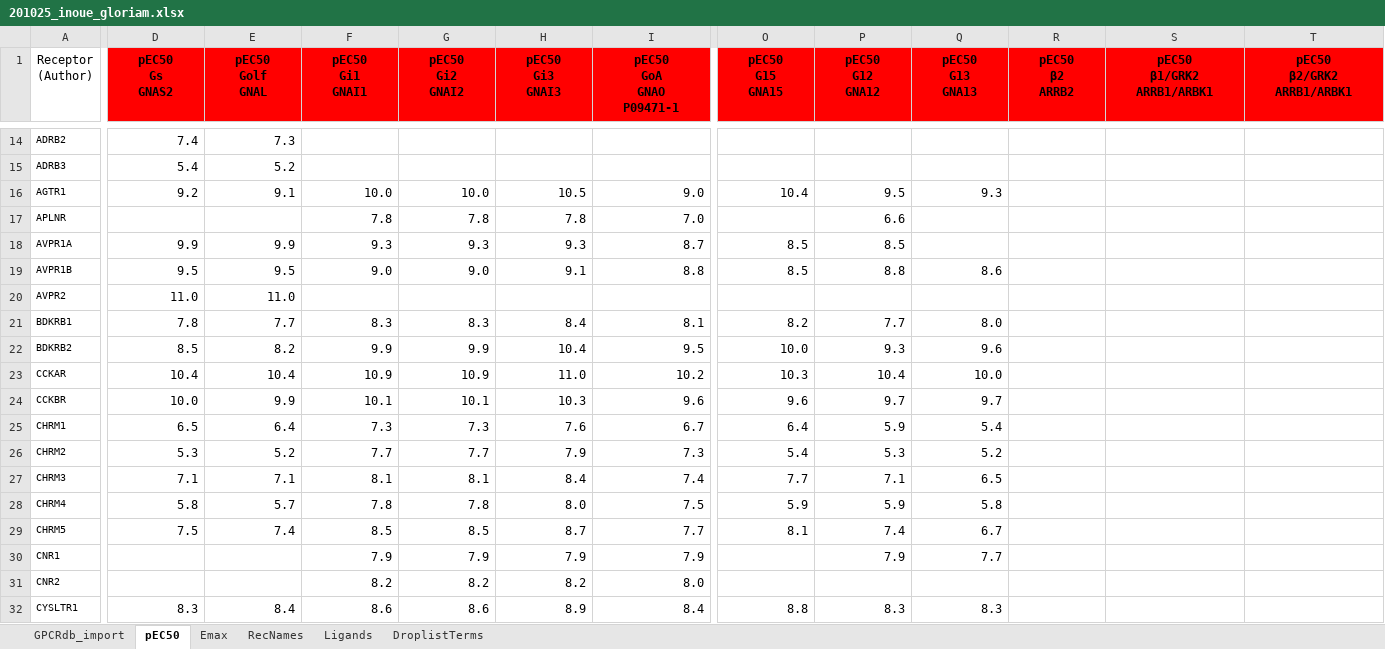
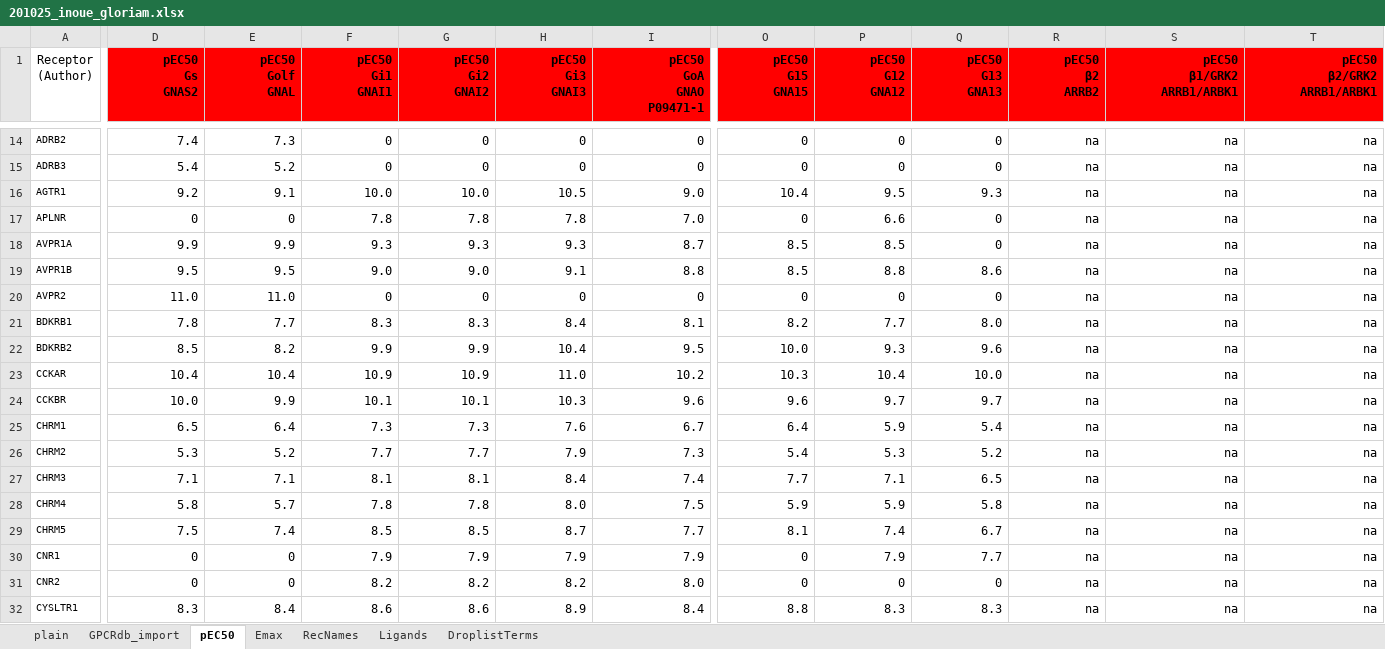
Before and after one commit to protwis/gpcrdb_data, an Excel workbook: g_protein_data/201025_inoue_gloriam.xlsx, sheet pEC50, drawn as a sheet; only a part is shown, gaps mark what is left out; values as stored, in another font and other column widths than the file's, no borders; conditional formats not drawn; the diff covers the shown part only; the diff names each change by its address in the sheet, - before the commit and + after, or states it on an @@ line.

```diff
--- a/g_protein_data/201025_inoue_gloriam.xlsx (sheet pEC50)
+++ b/g_protein_data/201025_inoue_gloriam.xlsx (sheet pEC50)
+sheet tab: plain
-D1:T1 alignment: center
+D1:T1 alignment: right
-F14:F15 (pEC50 Gi1 GNAI1): (empty)
+F14:F15 (pEC50 Gi1 GNAI1): 0
-G14:G15 (pEC50 Gi2 GNAI2): (empty)
+G14:G15 (pEC50 Gi2 GNAI2): 0
-H14:H15 (pEC50 Gi3 GNAI3): (empty)
+H14:H15 (pEC50 Gi3 GNAI3): 0
-I14:I15 (pEC50 GoA GNAO P09471-1): (empty)
+I14:I15 (pEC50 GoA GNAO P09471-1): 0
-O14:O15 (pEC50 G15 GNA15): (empty)
+O14:O15 (pEC50 G15 GNA15): 0
-P14:P15 (pEC50 G12 GNA12): (empty)
+P14:P15 (pEC50 G12 GNA12): 0
-Q14:Q15 (pEC50 G13 GNA13): (empty)
+Q14:Q15 (pEC50 G13 GNA13): 0
-R14:R32 (pEC50 β2 ARRB2): (empty)
+R14:R32 (pEC50 β2 ARRB2): na
-S14:S32 (pEC50 β1/GRK2 ARRB1/ARBK1): (empty)
+S14:S32 (pEC50 β1/GRK2 ARRB1/ARBK1): na
-T14:T32 (pEC50 β2/GRK2 ARRB1/ARBK1): (empty)
+T14:T32 (pEC50 β2/GRK2 ARRB1/ARBK1): na
-D17 (pEC50 Gs GNAS2): (empty)
+D17 (pEC50 Gs GNAS2): 0
-E17 (pEC50 Golf GNAL): (empty)
+E17 (pEC50 Golf GNAL): 0
-O17 (pEC50 G15 GNA15): (empty)
+O17 (pEC50 G15 GNA15): 0
-Q17:Q18 (pEC50 G13 GNA13): (empty)
+Q17:Q18 (pEC50 G13 GNA13): 0
-F20 (pEC50 Gi1 GNAI1): (empty)
+F20 (pEC50 Gi1 GNAI1): 0
-G20 (pEC50 Gi2 GNAI2): (empty)
+G20 (pEC50 Gi2 GNAI2): 0
-H20 (pEC50 Gi3 GNAI3): (empty)
+H20 (pEC50 Gi3 GNAI3): 0
-I20 (pEC50 GoA GNAO P09471-1): (empty)
+I20 (pEC50 GoA GNAO P09471-1): 0
-O20 (pEC50 G15 GNA15): (empty)
+O20 (pEC50 G15 GNA15): 0
-P20 (pEC50 G12 GNA12): (empty)
+P20 (pEC50 G12 GNA12): 0
-Q20 (pEC50 G13 GNA13): (empty)
+Q20 (pEC50 G13 GNA13): 0
-D30:D31 (pEC50 Gs GNAS2): (empty)
+D30:D31 (pEC50 Gs GNAS2): 0
-E30:E31 (pEC50 Golf GNAL): (empty)
+E30:E31 (pEC50 Golf GNAL): 0
-O30:O31 (pEC50 G15 GNA15): (empty)
+O30:O31 (pEC50 G15 GNA15): 0
-P31 (pEC50 G12 GNA12): (empty)
+P31 (pEC50 G12 GNA12): 0
-Q31 (pEC50 G13 GNA13): (empty)
+Q31 (pEC50 G13 GNA13): 0
```
Also changed, not shown: 844 edited cells and cell formats elsewhere in this sheet, sheet GPCRdb_import, sheet Emax, formulas that keep their value, g_protein_data/201025_bouvier_gloriam.xlsx.
